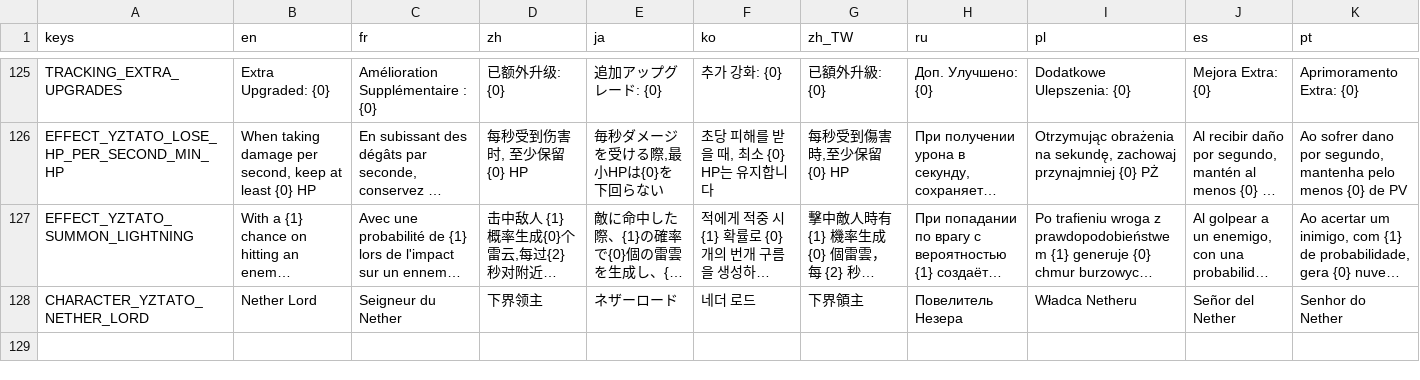
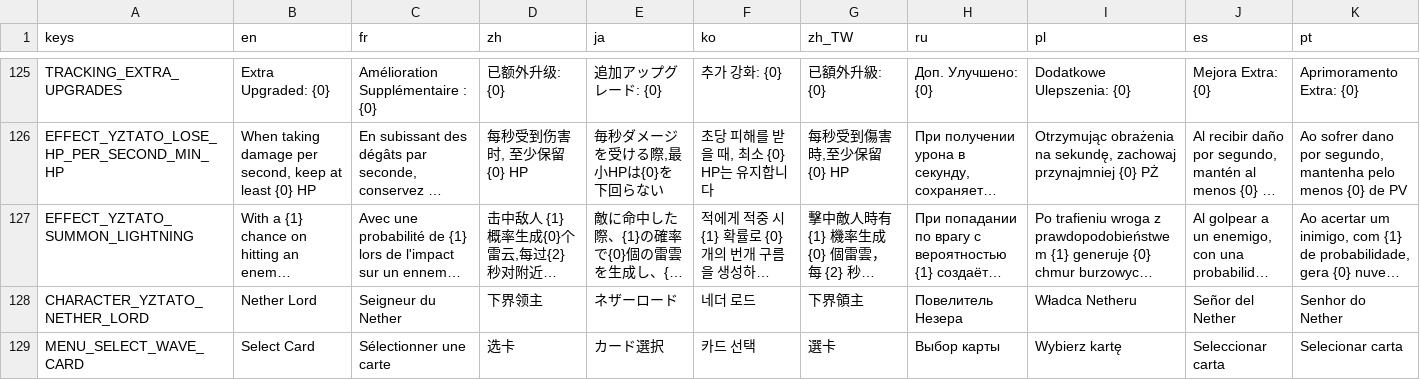
Before and after one commit to CYoJkoY/Yoko-YzTato, a CSV file: translations/YzTato.csv, drawn as a sheet; only a part is shown, gaps mark what is left out; long unchanged cells end in …; rows hold the shown columns only; the diff names each change by its address in the sheet, - before the commit and + after, or states it on an @@ line.

Commit message:
✨ feat(shop): Add wave card selection button and related effect handling
- Add `_yztato_wave_card_ready()` to replace the "Go" button with a "Select Wave Card" button when the player has the wave contract effect.
- Register `yztato_wave_card_hash` in player run data effects initialization.
- Define `yztato_wave_card_hash` in utils constants.
- Add "Select Card" localization entry for the new menu button.

```diff
--- a/translations/YzTato.csv
+++ b/translations/YzTato.csv
+row 129: MENU_SELECT_WAVE_CARD | Select Card | Sélectionner une carte | 选卡 | カード選択 | 카드 선택 | 選卡 | Выбор карты | Wybierz kartę | Seleccionar carta | Selecionar carta
```
Also changed, not shown: 4 other files.
